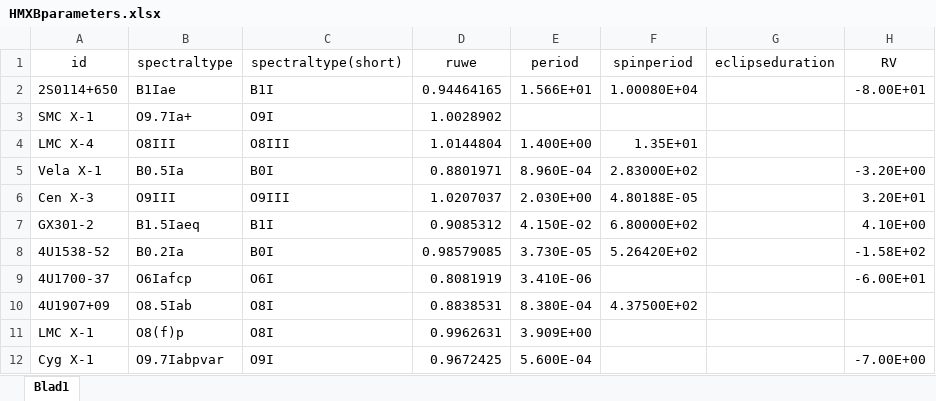
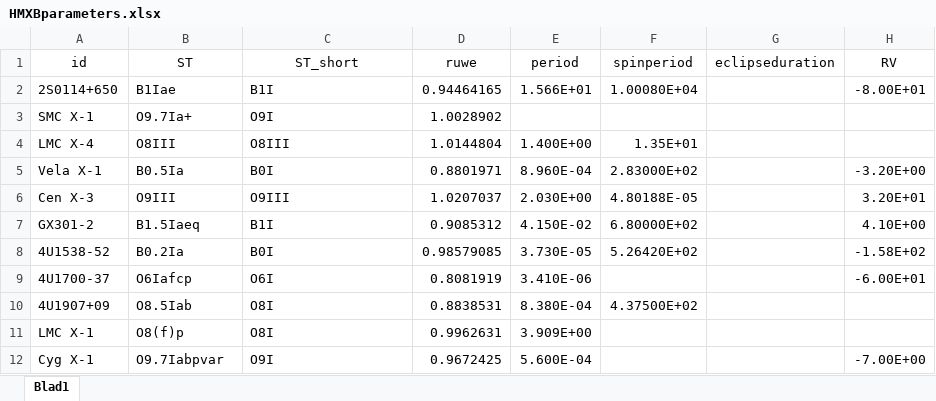
Before and after one commit to LvV210/MasterProject, an Excel workbook: tables/HMXBparameters.xlsx, sheet Blad1, drawn as a sheet; only a part is shown; values as stored, in another font and other column widths than the file's, no borders; table styles not drawn; the diff names each change by its address in the sheet, - before the commit and + after, or states it on an @@ line.

```diff
--- a/tables/HMXBparameters.xlsx (sheet Blad1)
+++ b/tables/HMXBparameters.xlsx (sheet Blad1)
-B1: spectraltype
+B1: ST
-C1: spectraltype(short)
+C1: ST_short
```
Also changed, not shown: 2 other files.
